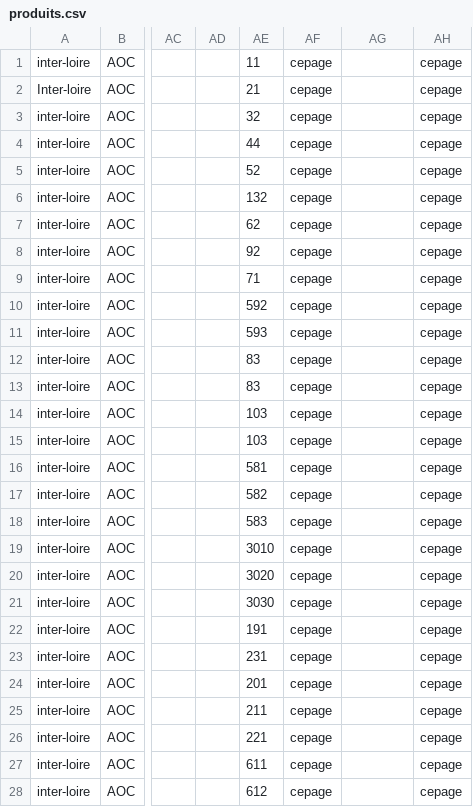
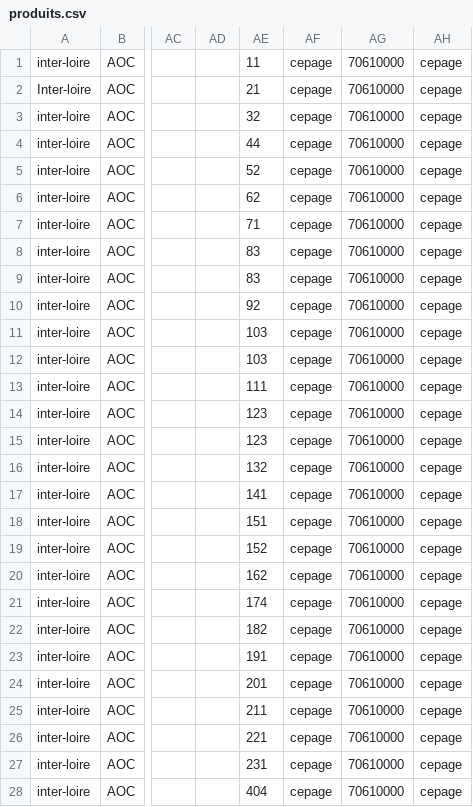
Before and after one commit to 24eme/giilda, a CSV file: project/data/import/configuration/produits.csv, drawn as a sheet; only a part is shown, gaps mark what is left out; the diff covers the shown part only; the diff names each change by its address in the sheet, - before the commit and + after, or states it on an @@ line.

Commit message:
Prise en compte du code comptable pour les produits

```diff
--- a/project/data/import/configuration/produits.csv
+++ b/project/data/import/configuration/produits.csv
-AG1:AG28: (empty)
+AG1:AG28: 70610000
-AE6: 132
+AE6: 62
-AE7: 62
+AE7: 71
-AE8: 92
+AE8: 83
-AE9: 71
+AE9: 83
-AE10: 592
+AE10: 92
-AE11: 593
+AE11: 103
-AE12: 83
+AE12: 103
-AE13: 83
+AE13: 111
-AE14:AE15: 103
+AE14:AE15: 123
-AE16: 581
+AE16: 132
-AE17: 582
+AE17: 141
-AE18: 583
+AE18: 151
-AE19: 3010
+AE19: 152
-AE20: 3020
+AE20: 162
-AE21: 3030
+AE21: 174
-AE22: 191
+AE22: 182
-AE23: 231
+AE23: 191
-AE27: 611
+AE27: 231
-AE28: 612
+AE28: 404
```
Also changed, not shown: 110 edited cells elsewhere in this file.
